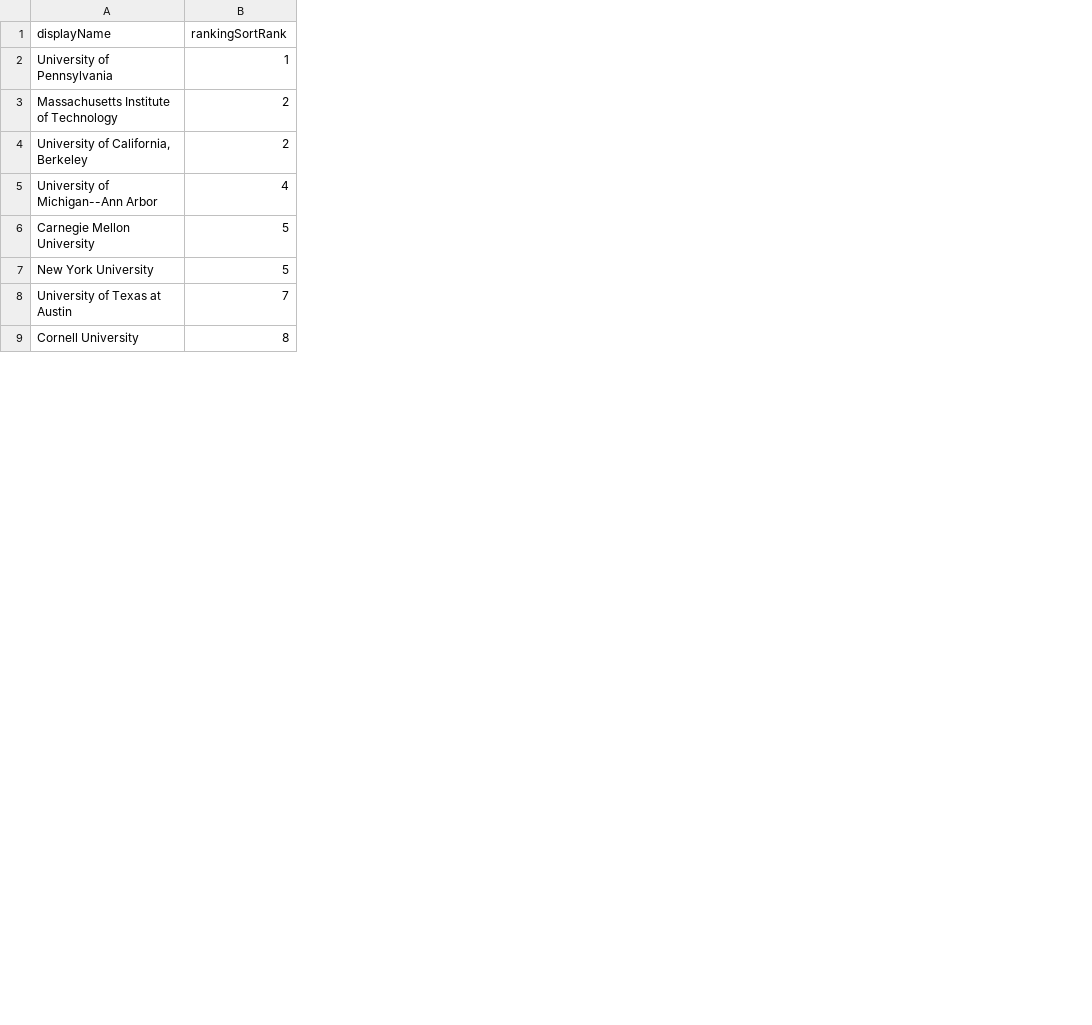
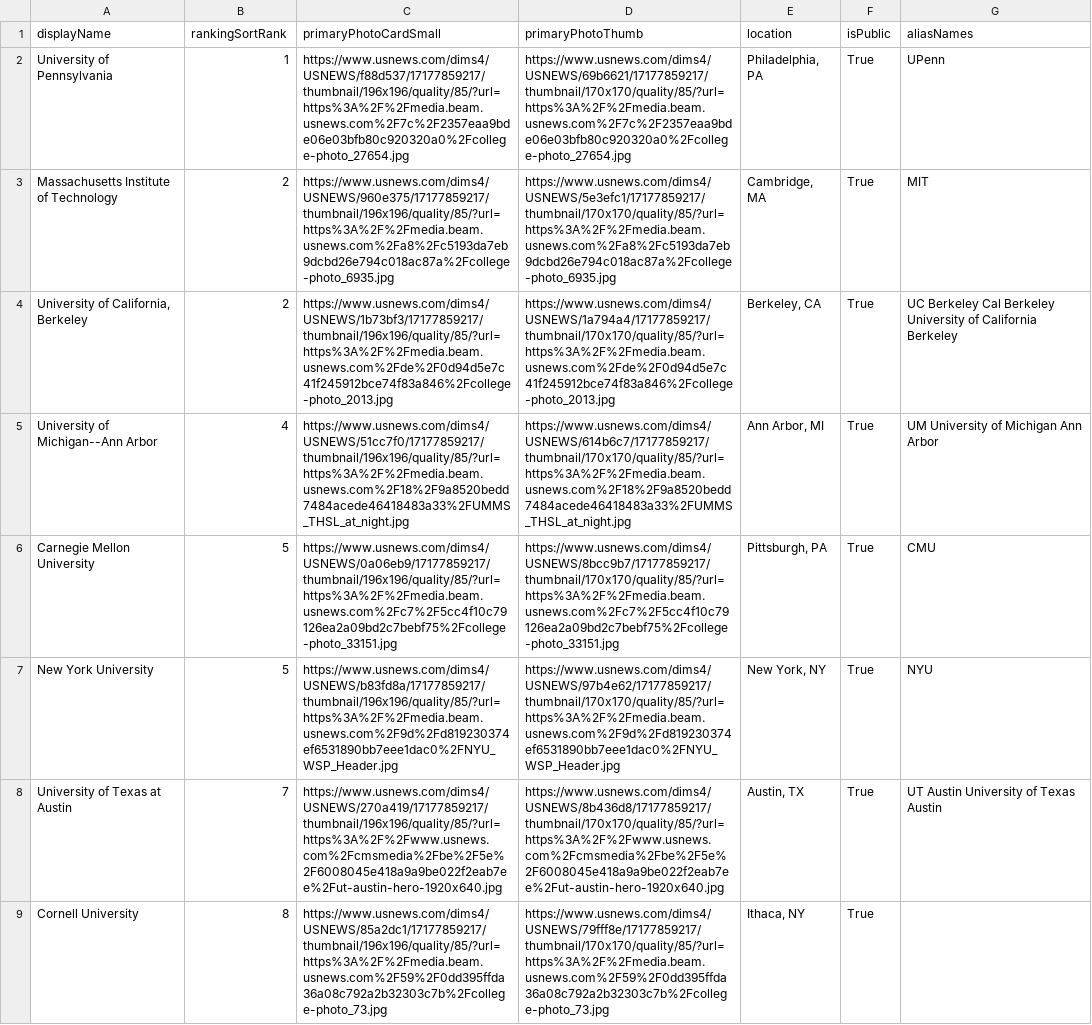
Before and after one commit to PadNim14/UniRecs, a CSV file: src/backend/college_data/Finance.csv, drawn as a sheet; only a part is shown; the diff names each change by its address in the sheet, - before the commit and + after, or states it on an @@ line.

```diff
--- a/src/backend/college_data/Finance.csv
+++ b/src/backend/college_data/Finance.csv
+column C (primaryPhotoCardSmall), rows 2-9: https://www.usnews.com/dims4/USNEWS/f88d537/17177859217/thumbnail/196x196/quality/85/?url=https%3A%2F%2Fmedia.beam.usnews.com%2F7c%2F2357eaa9bde06e03bfb80c920320a0%2Fcollege-photo_27654.jpg | https://www.usnews.com/dims4/USNEWS/960e375/17177859217/thumbnail/196x196/quality/85/?url=https%3A%2F%2Fmedia.beam.usnews.com%2Fa8%2Fc5193da7eb9dcbd26e794c018ac87a%2Fcollege-photo_6935.jpg | https://www.usnews.com/dims4/USNEWS/1b73bf3/17177859217/thumbnail/196x196/quality/85/?url=https%3A%2F%2Fmedia.beam.usnews.com%2Fde%2F0d94d5e7c41f245912bce74f83a846%2Fcollege-photo_2013.jpg | https://www.usnews.com/dims4/USNEWS/51cc7f0/17177859217/thumbnail/196x196/quality/85/?url=https%3A%2F%2Fmedia.beam.usnews.com%2F18%2F9a8520bedd7484acede46418483a33%2FUMMS_THSL_at_night.jpg | https://www.usnews.com/dims4/USNEWS/0a06eb9/17177859217/thumbnail/196x196/quality/85/?url=https%3A%2F%2Fmedia.beam.usnews.com%2Fc7%2F5cc4f10c79126ea2a09bd2c7bebf75%2Fcollege-photo_33151.jpg | https://www.usnews.com/dims4/USNEWS/b83fd8a/17177859217/thumbnail/196x196/quality/85/?url=https%3A%2F%2Fmedia.beam.usnews.com%2F9d%2Fd819230374ef6531890bb7eee1dac0%2FNYU_WSP_Header.jpg | https://www.usnews.com/dims4/USNEWS/270a419/17177859217/thumbnail/196x196/quality/85/?url=https%3A%2F%2Fwww.usnews.com%2Fcmsmedia%2Fbe%2F5e%2F6008045e418a9a9be022f2eab7ee%2Fut-austin-hero-1920x640.jpg | https://www.usnews.com/dims4/USNEWS/85a2dc1/17177859217/thumbnail/196x196/quality/85/?url=https%3A%2F%2Fmedia.beam.usnews.com%2F59%2F0dd395ffda36a08c792a2b32303c7b%2Fcollege-photo_73.jpg
+column D (primaryPhotoThumb), rows 2-9: https://www.usnews.com/dims4/USNEWS/69b6621/17177859217/thumbnail/170x170/quality/85/?url=https%3A%2F%2Fmedia.beam.usnews.com%2F7c%2F2357eaa9bde06e03bfb80c920320a0%2Fcollege-photo_27654.jpg | https://www.usnews.com/dims4/USNEWS/5e3efc1/17177859217/thumbnail/170x170/quality/85/?url=https%3A%2F%2Fmedia.beam.usnews.com%2Fa8%2Fc5193da7eb9dcbd26e794c018ac87a%2Fcollege-photo_6935.jpg | https://www.usnews.com/dims4/USNEWS/1a794a4/17177859217/thumbnail/170x170/quality/85/?url=https%3A%2F%2Fmedia.beam.usnews.com%2Fde%2F0d94d5e7c41f245912bce74f83a846%2Fcollege-photo_2013.jpg | https://www.usnews.com/dims4/USNEWS/614b6c7/17177859217/thumbnail/170x170/quality/85/?url=https%3A%2F%2Fmedia.beam.usnews.com%2F18%2F9a8520bedd7484acede46418483a33%2FUMMS_THSL_at_night.jpg | https://www.usnews.com/dims4/USNEWS/8bcc9b7/17177859217/thumbnail/170x170/quality/85/?url=https%3A%2F%2Fmedia.beam.usnews.com%2Fc7%2F5cc4f10c79126ea2a09bd2c7bebf75%2Fcollege-photo_33151.jpg | https://www.usnews.com/dims4/USNEWS/97b4e62/17177859217/thumbnail/170x170/quality/85/?url=https%3A%2F%2Fmedia.beam.usnews.com%2F9d%2Fd819230374ef6531890bb7eee1dac0%2FNYU_WSP_Header.jpg | https://www.usnews.com/dims4/USNEWS/8b436d8/17177859217/thumbnail/170x170/quality/85/?url=https%3A%2F%2Fwww.usnews.com%2Fcmsmedia%2Fbe%2F5e%2F6008045e418a9a9be022f2eab7ee%2Fut-austin-hero-1920x640.jpg | https://www.usnews.com/dims4/USNEWS/79fff8e/17177859217/thumbnail/170x170/quality/85/?url=https%3A%2F%2Fmedia.beam.usnews.com%2F59%2F0dd395ffda36a08c792a2b32303c7b%2Fcollege-photo_73.jpg
+column E (location), rows 2-9: Philadelphia, PA | Cambridge, MA | Berkeley, CA | Ann Arbor, MI | Pittsburgh, PA | New York, NY | Austin, TX | Ithaca, NY
+column F (isPublic), rows 2-9: all True
+column G (aliasNames), rows 2-8: UPenn | MIT | UC Berkeley Cal Berkeley University of California Berkeley | UM University of Michigan Ann Arbor | CMU | NYU | UT Austin University of Texas Austin
```
Also changed, not shown: src/backend/college_data/Technology.csv, 9 other files.
